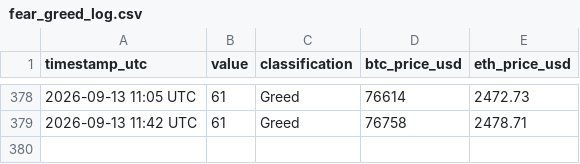
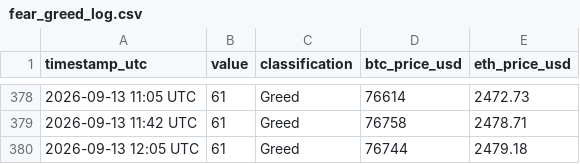
Before and after one commit to mahmoudfaraji87-del/btc-sentiment-bot, a CSV file: data/fear_greed_log.csv, drawn as a sheet; only a part is shown, gaps mark what is left out; the diff names each change by its address in the sheet, - before the commit and + after, or states it on an @@ line.

```diff
--- a/data/fear_greed_log.csv
+++ b/data/fear_greed_log.csv
+row 380: 2026-09-13 12:05 UTC | 61 | Greed | 76744 | 2479.18
```
